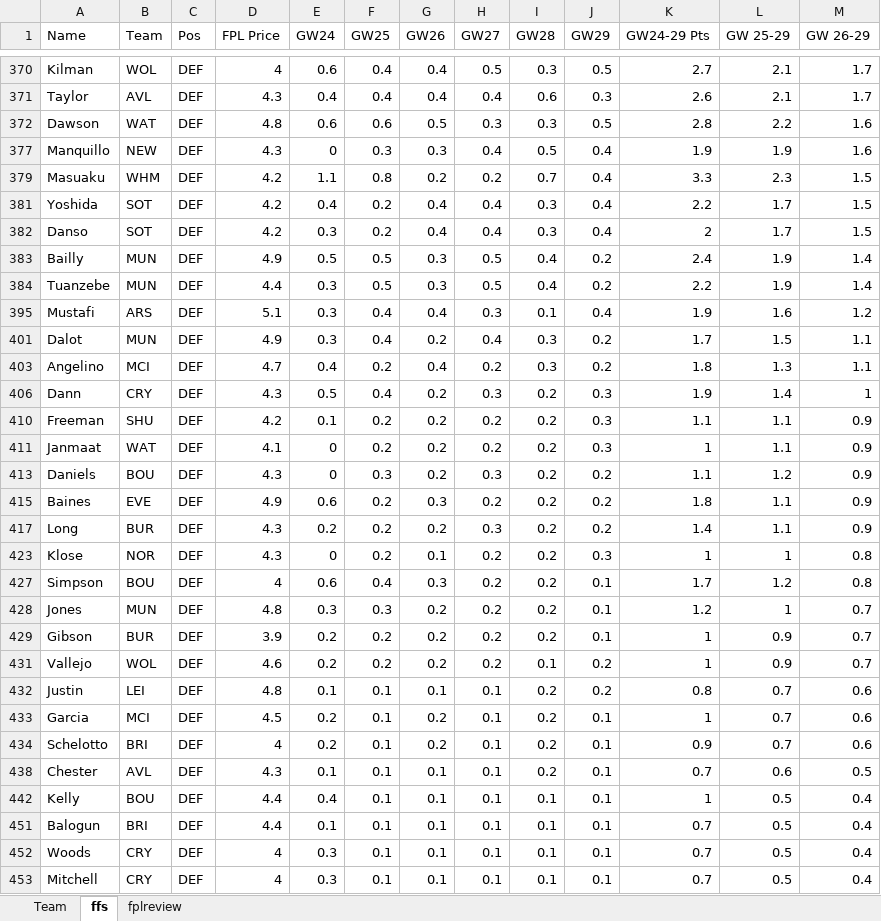
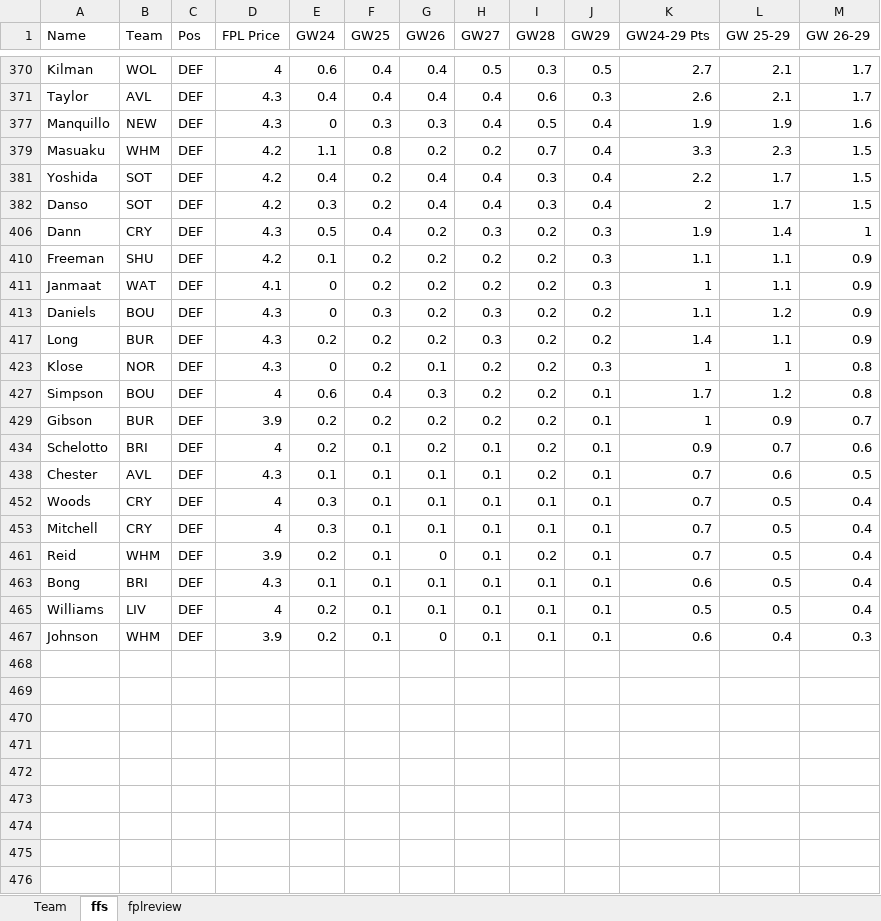
Before and after one commit to u0028854/FPLExcels, an Excel workbook: Team.xlsx, sheet ffs, drawn as a sheet; only a part is shown, gaps mark what is left out; the shorter side is filled out with more unchanged rows; values as stored, in another font and other column widths than the file's, no borders; the diff covers the shown part only; the diff names each change by its address in the sheet, - before the commit and + after, or states it on an @@ line.

```diff
--- a/Team.xlsx (sheet ffs)
+++ b/Team.xlsx (sheet ffs)
@@ row 372 hidden: Dawson | WAT | DEF | 4.8 | 0.6 | 0.6 | 0.5 | 0.3 | 0.3 | 0.5 | 2.8 | 2.2 | 1.6 @@
@@ row 383 hidden: Bailly | MUN | DEF | 4.9 | 0.5 | 0.5 | 0.3 | 0.5 | 0.4 | 0.2 | 2.4 | 1.9 | 1.4 @@
@@ row 384 hidden: Tuanzebe | MUN | DEF | 4.4 | 0.3 | 0.5 | 0.3 | 0.5 | 0.4 | 0.2 | 2.2 | 1.9 | 1.4 @@
@@ row 395 hidden: Mustafi | ARS | DEF | 5.1 | 0.3 | 0.4 | 0.4 | 0.3 | 0.1 | 0.4 | 1.9 | 1.6 | 1.2 @@
@@ row 401 hidden: Dalot | MUN | DEF | 4.9 | 0.3 | 0.4 | 0.2 | 0.4 | 0.3 | 0.2 | 1.7 | 1.5 | 1.1 @@
@@ row 403 hidden: Angelino | MCI | DEF | 4.7 | 0.4 | 0.2 | 0.4 | 0.2 | 0.3 | 0.2 | 1.8 | 1.3 | 1.1 @@
@@ row 415 hidden: Baines | EVE | DEF | 4.9 | 0.6 | 0.2 | 0.3 | 0.2 | 0.2 | 0.2 | 1.8 | 1.1 | 0.9 @@
@@ row 428 hidden: Jones | MUN | DEF | 4.8 | 0.3 | 0.3 | 0.2 | 0.2 | 0.2 | 0.1 | 1.2 | 1 | 0.7 @@
@@ row 431 hidden: Vallejo | WOL | DEF | 4.6 | 0.2 | 0.2 | 0.2 | 0.2 | 0.1 | 0.2 | 1 | 0.9 | 0.7 @@
@@ row 432 hidden: Justin | LEI | DEF | 4.8 | 0.1 | 0.1 | 0.1 | 0.1 | 0.2 | 0.2 | 0.8 | 0.7 | 0.6 @@
@@ row 433 hidden: Garcia | MCI | DEF | 4.5 | 0.2 | 0.1 | 0.2 | 0.1 | 0.2 | 0.1 | 1 | 0.7 | 0.6 @@
@@ row 442 hidden: Kelly | BOU | DEF | 4.4 | 0.4 | 0.1 | 0.1 | 0.1 | 0.1 | 0.1 | 1 | 0.5 | 0.4 @@
@@ row 451 hidden: Balogun | BRI | DEF | 4.4 | 0.1 | 0.1 | 0.1 | 0.1 | 0.1 | 0.1 | 0.7 | 0.5 | 0.4 @@
```
Also changed, not shown: 105 hidden or unhidden rows elsewhere in this sheet, sheet Team.
